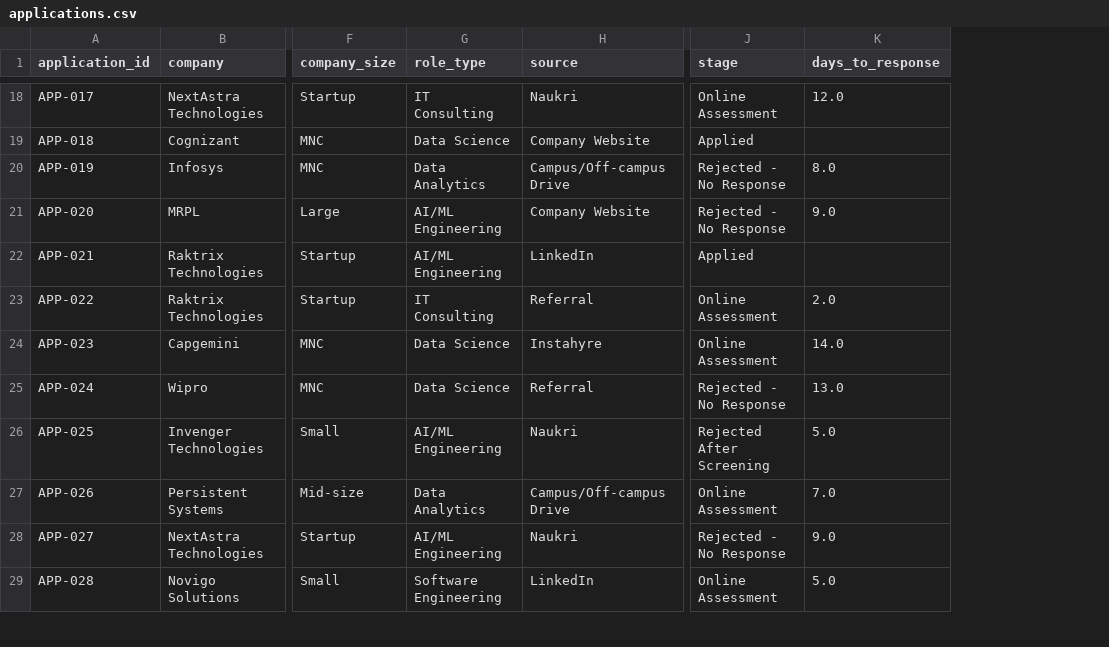
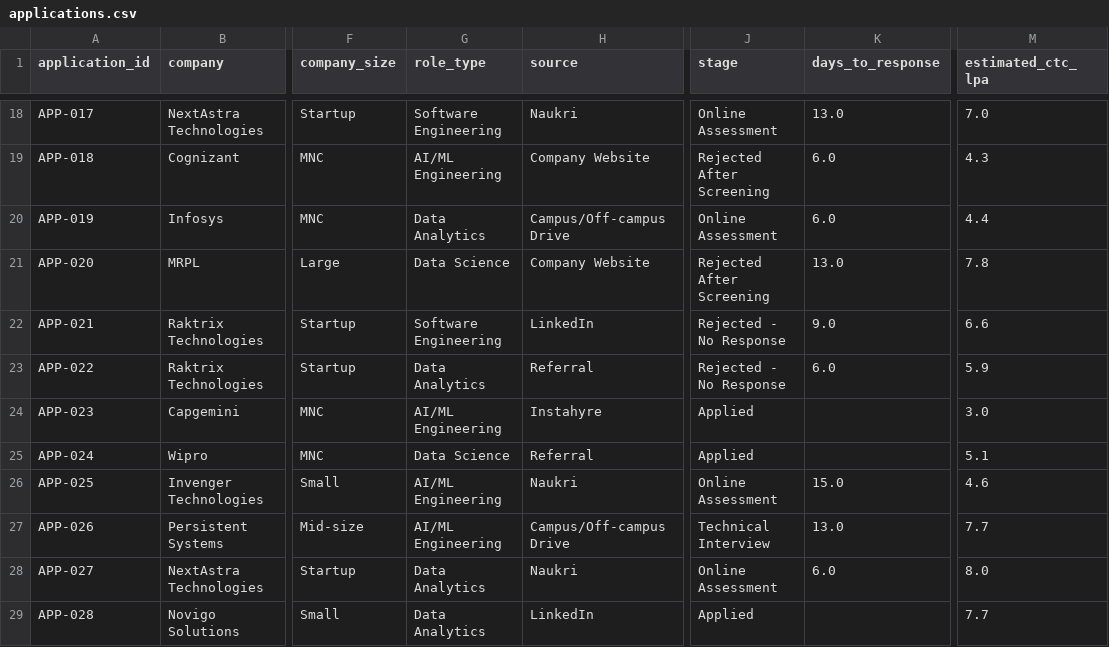
Before and after one commit to vivekjpoojary/job-search-analytics, a CSV file: data/applications.csv, drawn as a sheet; only a part is shown, gaps mark what is left out; the diff covers the shown part only; the diff names each change by its address in the sheet, - before the commit and + after, or states it on an @@ line.

Commit message:
feat(data): add estimated CTC (LPA) modeling to synthetic dataset

```diff
--- a/data/applications.csv
+++ b/data/applications.csv
+column M (estimated_ctc_lpa), rows 18-29: 7.0 | 4.3 | 4.4 | 7.8 | 6.6 | 5.9 | 3.0 | 5.1 | 4.6 | 7.7 | 8.0 | 7.7
-G18 (role_type): IT Consulting
+G18 (role_type): Software Engineering
-K18 (days_to_response): 12.0
+K18 (days_to_response): 13.0
-G19 (role_type): Data Science
+G19 (role_type): AI/ML Engineering
-J19 (stage): Applied
+J19 (stage): Rejected After Screening
-K19 (days_to_response): (empty)
+K19 (days_to_response): 6.0
-J20 (stage): Rejected - No Response
+J20 (stage): Online Assessment
-K20 (days_to_response): 8.0
+K20 (days_to_response): 6.0
-G21 (role_type): AI/ML Engineering
+G21 (role_type): Data Science
-J21 (stage): Rejected - No Response
+J21 (stage): Rejected After Screening
-K21 (days_to_response): 9.0
+K21 (days_to_response): 13.0
-G22 (role_type): AI/ML Engineering
+G22 (role_type): Software Engineering
-J22 (stage): Applied
+J22 (stage): Rejected - No Response
-K22 (days_to_response): (empty)
+K22 (days_to_response): 9.0
-G23 (role_type): IT Consulting
+G23 (role_type): Data Analytics
-J23 (stage): Online Assessment
+J23 (stage): Rejected - No Response
-K23 (days_to_response): 2.0
+K23 (days_to_response): 6.0
-G24 (role_type): Data Science
+G24 (role_type): AI/ML Engineering
-J24 (stage): Online Assessment
+J24 (stage): Applied
-K24 (days_to_response): 14.0
+K24 (days_to_response): (empty)
-J25 (stage): Rejected - No Response
+J25 (stage): Applied
-K25 (days_to_response): 13.0
+K25 (days_to_response): (empty)
-J26 (stage): Rejected After Screening
+J26 (stage): Online Assessment
-K26 (days_to_response): 5.0
+K26 (days_to_response): 15.0
-G27 (role_type): Data Analytics
+G27 (role_type): AI/ML Engineering
-J27 (stage): Online Assessment
+J27 (stage): Technical Interview
-K27 (days_to_response): 7.0
+K27 (days_to_response): 13.0
-G28 (role_type): AI/ML Engineering
+G28 (role_type): Data Analytics
-J28 (stage): Rejected - No Response
+J28 (stage): Online Assessment
-K28 (days_to_response): 9.0
+K28 (days_to_response): 6.0
-G29 (role_type): Software Engineering
+G29 (role_type): Data Analytics
-J29 (stage): Online Assessment
+J29 (stage): Applied
-K29 (days_to_response): 5.0
+K29 (days_to_response): (empty)
```
Also changed, not shown: 162 edited cells elsewhere in this file, 1 other file.
